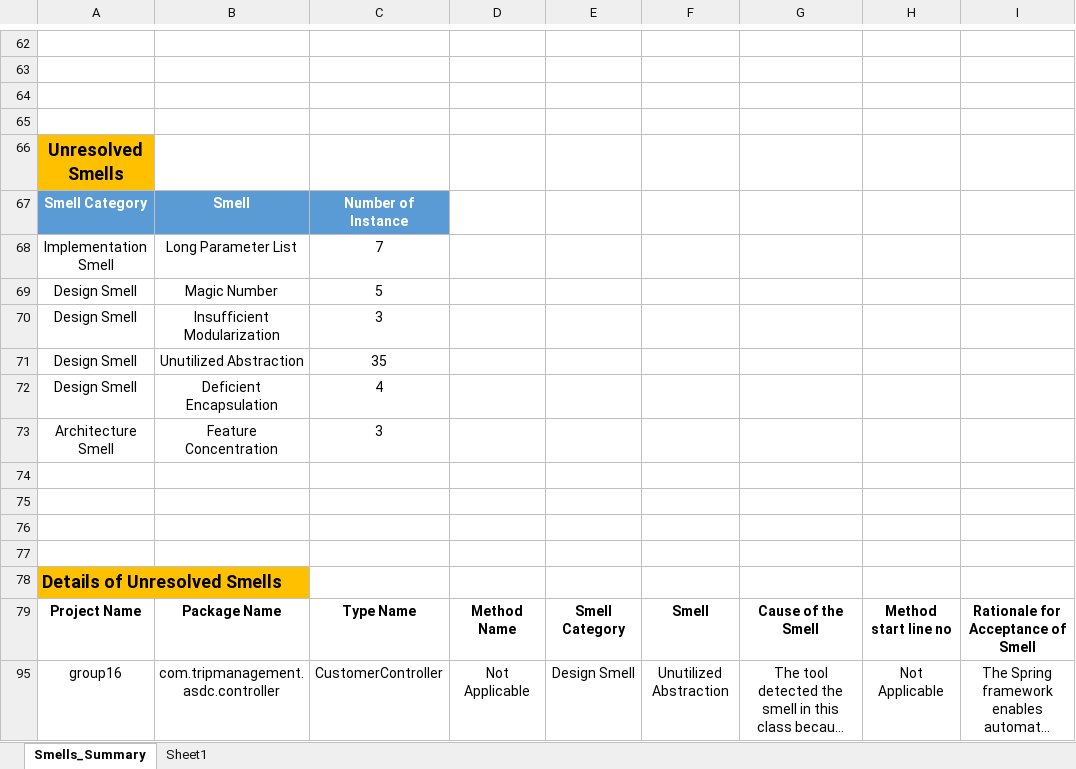
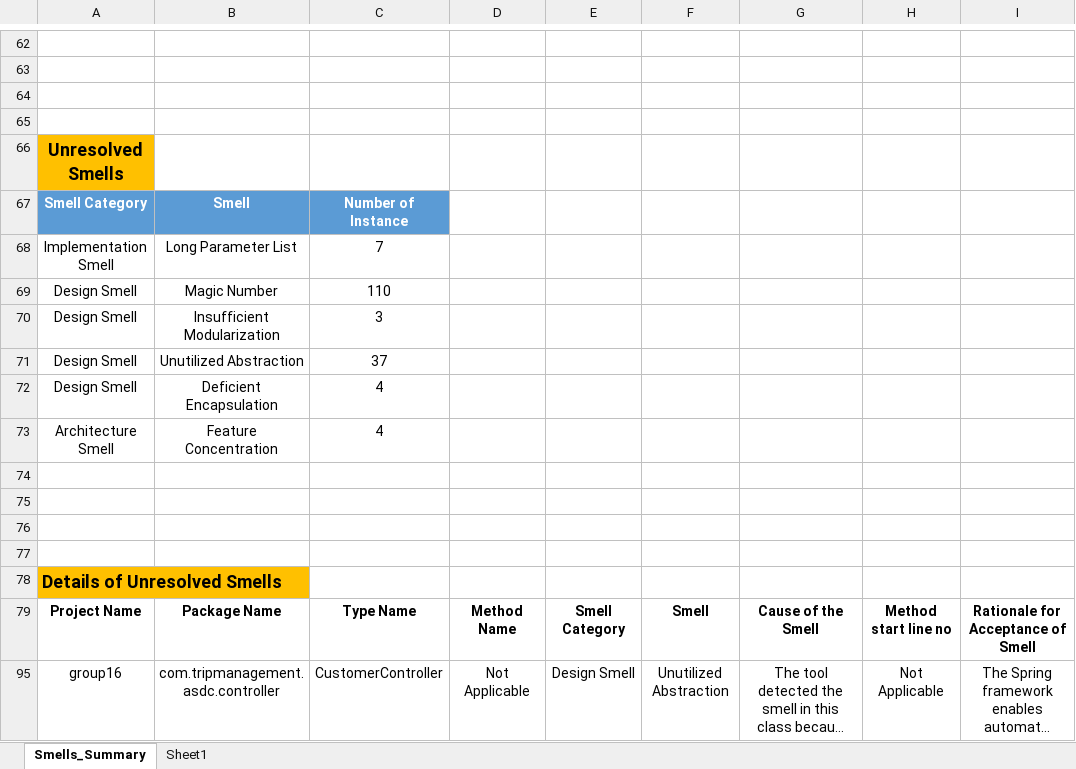
Before and after one commit to Vatsalyadav/trippy, an Excel workbook: Documentation/Group_16_Smells_Analysis.xlsx, sheet Smells_Summary, drawn as a sheet; only a part is shown, gaps mark what is left out; long unchanged cells end in …; values as stored, in another font and other column widths than the file's, no borders; conditional formats and table styles not drawn; the diff names each change by its address in the sheet, - before the commit and + after, or states it on an @@ line.

Commit message:
Updates to documentation

```diff
--- a/Documentation/Group_16_Smells_Analysis.xlsx (sheet Smells_Summary)
+++ b/Documentation/Group_16_Smells_Analysis.xlsx (sheet Smells_Summary)
-C69: 5
+C69: 110
-C71: 35
+C71: 37
-C73: 3
+C73: 4
```
Also changed, not shown: Documentation/Summary_of_Contributions.xlsx.
